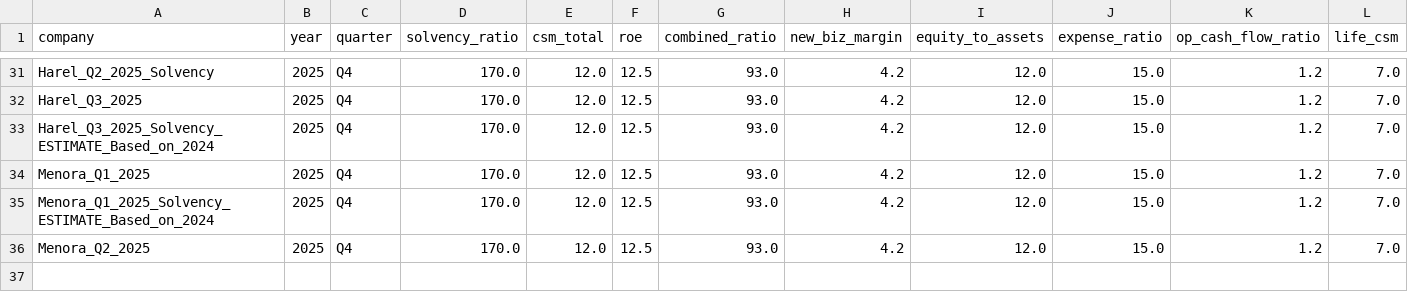
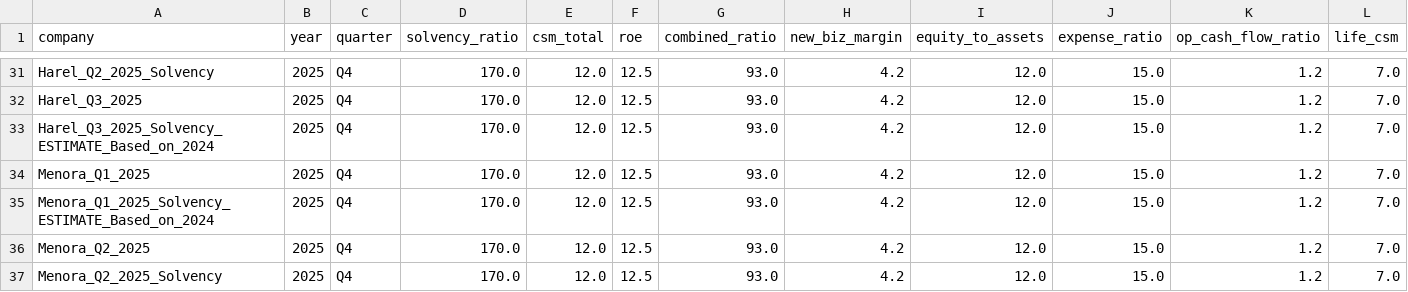
Before and after one commit to ttom500-hash/isr-insight-pro, a CSV file: data/database.csv, drawn as a sheet; only a part is shown, gaps mark what is left out; rows hold the shown columns only; the diff names each change by its address in the sheet, - before the commit and + after, or states it on an @@ line.

Commit message:
Verified Update: Menora_Q2_2025_Solvency

```diff
--- a/data/database.csv
+++ b/data/database.csv
+row 37: Menora_Q2_2025_Solvency | 2025 | Q4 | 170.0 | 12.0 | 12.5 | 93.0 | 4.2 | 12.0 | 15.0 | 1.2 | 7.0
```
